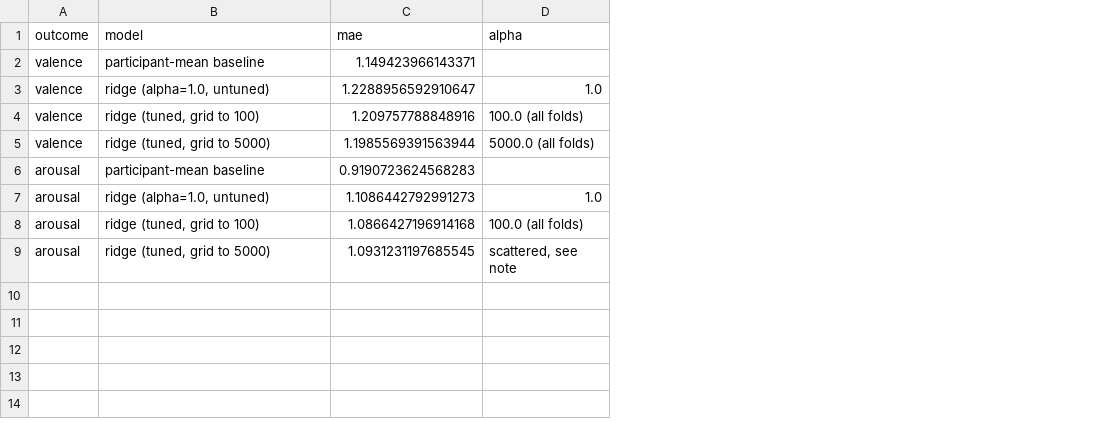
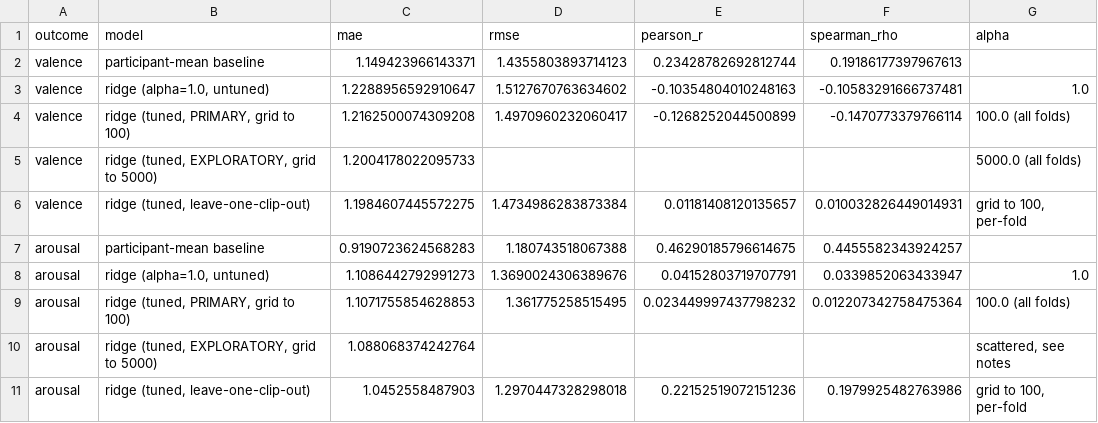
Before and after one commit to sanaa30-01/eeg-music-project, a CSV file: results/stage_a_model_comparison.csv, drawn as a sheet; addresses are those after the commit; the diff names each change by its address in the sheet, - before the commit and + after, or states it on an @@ line.

Commit message:
modified stage A to match stage B

```diff
--- a/results/stage_a_model_comparison.csv
+++ b/results/stage_a_model_comparison.csv
+column D (rmse), rows 2-4: 1.4355803893714123 | 1.5127670763634602 | 1.4970960232060417; rows 7-9: 1.180743518067388 | 1.3690024306389676 | 1.361775258515495
+column E (pearson_r), rows 2-4: 0.23428782692812744 | -0.10354804010248163 | -0.1268252044500899; rows 7-9: 0.46290185796614675 | 0.04152803719707791 | 0.023449997437798232
+column F (spearman_rho), rows 2-4: 0.19186177397967613 | -0.10583291666737481 | -0.1470773379766114; rows 7-9: 0.4455582343924257 | 0.0339852063433947 | 0.012207342758475364
-B4 (model): ridge (tuned, grid to 100)
+B4 (model): ridge (tuned, PRIMARY, grid to 100)
-C4 (mae): 1.209757788848916
+C4 (mae): 1.2162500074309208
-B5 (model): ridge (tuned, grid to 5000)
+B5 (model): ridge (tuned, EXPLORATORY, grid to 5000)
-C5 (mae): 1.1985569391563944
+C5 (mae): 1.2004178022095733
+row 6: valence | ridge (tuned, leave-one-clip-out) | 1.1984607445572275 | 1.4734986283873384 | 0.01181408120135657 | 0.010032826449014931 | grid to 100, per-fold
-B9 (model): ridge (tuned, grid to 100)
+B9 (model): ridge (tuned, PRIMARY, grid to 100)
-C9 (mae): 1.0866427196914168
+C9 (mae): 1.1071755854628853
-B10 (model): ridge (tuned, grid to 5000)
+B10 (model): ridge (tuned, EXPLORATORY, grid to 5000)
-C10 (mae): 1.0931231197685545
+C10 (mae): 1.088068374242764
-G10 (alpha): scattered, see note
+G10 (alpha): scattered, see notes
+row 11: arousal | ridge (tuned, leave-one-clip-out) | 1.0452558487903 | 1.2970447328298018 | 0.22152519072151236 | 0.1979925482763986 | grid to 100, per-fold
```
Also changed, not shown: results/audio_extraction_pmemo_qc.csv, results/pmemo_fold_metrics.csv, 4 other files.
